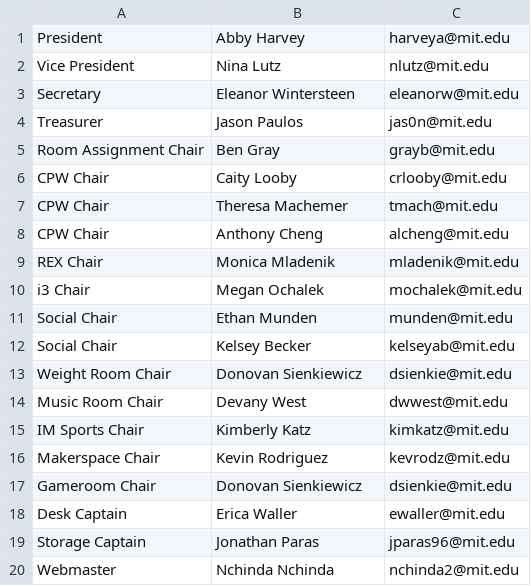
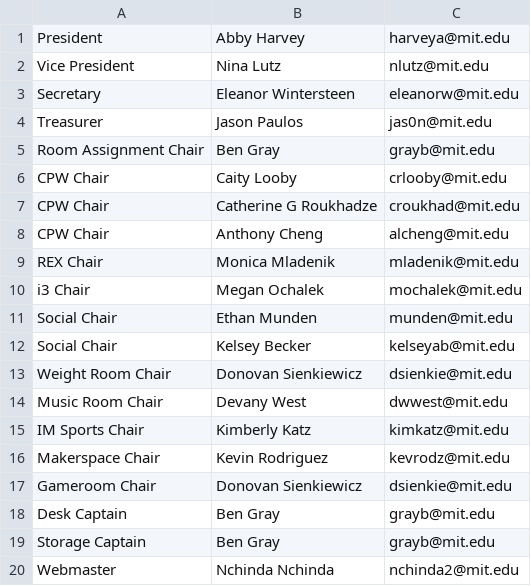
Before and after one commit to shrutiravikumar/macweb, a CSV file: private/housecomm/housecomm.csv, drawn as a sheet.

Commit message:
update captains

```diff
--- a/private/housecomm/housecomm.csv
+++ b/private/housecomm/housecomm.csv
@@ -6,3 +6,3 @@ Room Assignment Chair|Ben Gray|grayb@mit.edu
 CPW Chair|Caity Looby|crlooby@mit.edu
-CPW Chair|Theresa Machemer|tmach@mit.edu
+CPW Chair|Catherine G Roukhadze|croukhad@mit.edu
 CPW Chair|Anthony Cheng|alcheng@mit.edu
@@ -17,4 +17,4 @@ Makerspace Chair|Kevin Rodriguez|kevrodz@mit.edu
 Gameroom Chair|	Donovan Sienkiewicz|dsienkie@mit.edu
-Desk Captain|Erica Waller|ewaller@mit.edu
-Storage Captain|Jonathan Paras|jparas96@mit.edu
+Desk Captain|Ben Gray|grayb@mit.edu
+Storage Captain|Ben Gray|grayb@mit.edu
 Webmaster|Nchinda Nchinda|nchinda2@mit.edu
```
